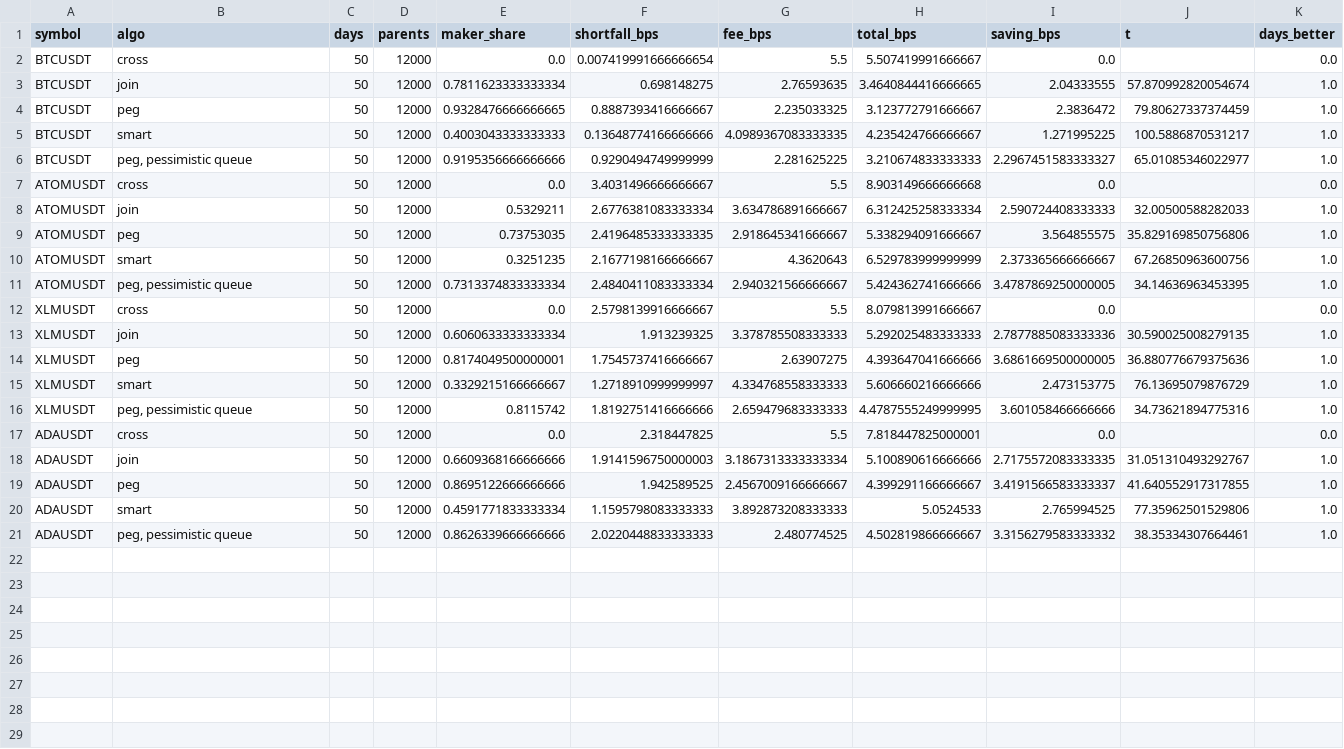
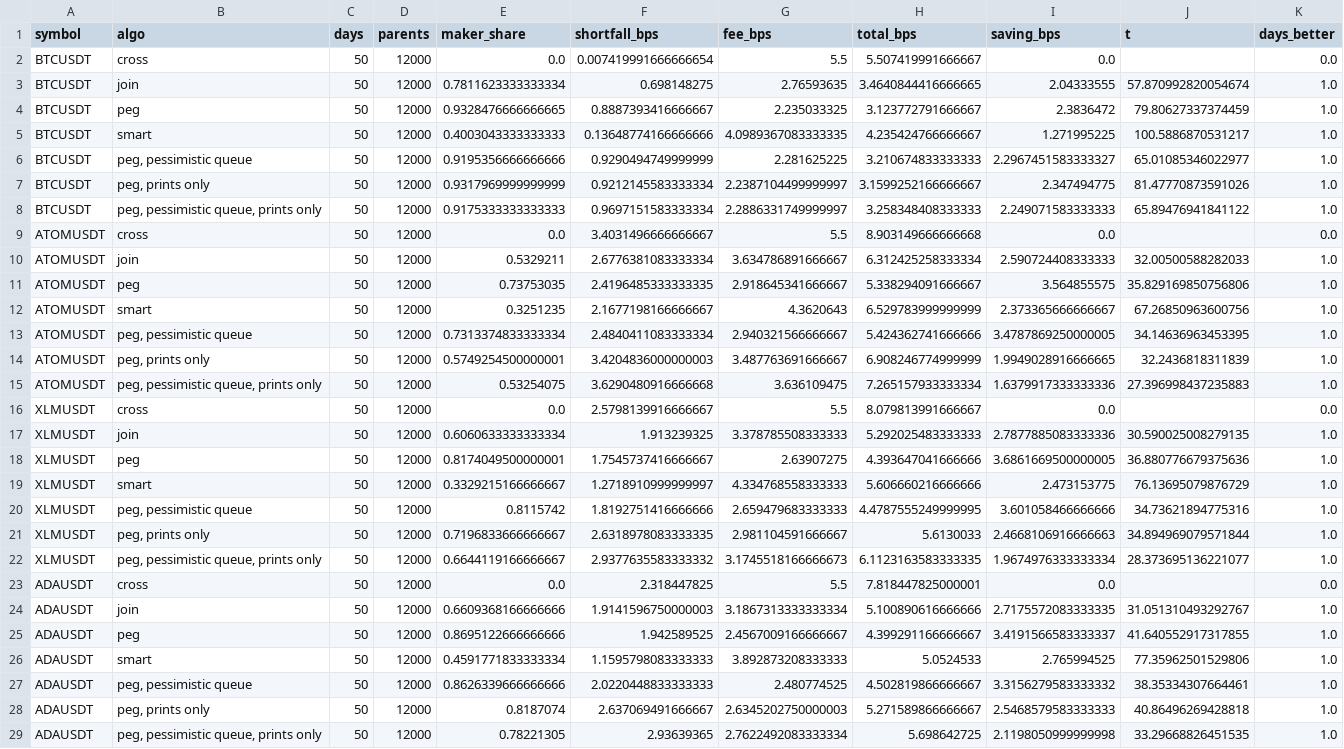
Before and after one commit to saarthakg/lob-sim-cpp, a CSV file: results/execution/summary.csv, drawn as a sheet.

Commit message:
docs: execution savings as a range, with a prints-only lower bound

```diff
--- a/results/execution/summary.csv
+++ b/results/execution/summary.csv
@@ -6,2 +6,4 @@ BTCUSDT,smart,50,12000,0.4003043333333333,0.13648774166666666,4.0989367083333335
 BTCUSDT,"peg, pessimistic queue",50,12000,0.9195356666666666,0.9290494749999999,2.281625225,3.210674833333333,2.2967451583333327,65.01085346022977,1.0
+BTCUSDT,"peg, prints only",50,12000,0.9317969999999999,0.9212145583333334,2.2387104499999997,3.1599252166666667,2.347494775,81.47770873591026,1.0
+BTCUSDT,"peg, pessimistic queue, prints only",50,12000,0.9175333333333333,0.9697151583333334,2.2886331749999997,3.258348408333333,2.249071583333333,65.89476941841122,1.0
 ATOMUSDT,cross,50,12000,0.0,3.4031496666666667,5.5,8.903149666666668,0.0,,0.0
@@ -11,2 +13,4 @@ ATOMUSDT,smart,50,12000,0.3251235,2.1677198166666667,4.3620643,6.529783999999999
 ATOMUSDT,"peg, pessimistic queue",50,12000,0.7313374833333334,2.4840411083333334,2.940321566666667,5.424362741666666,3.4787869250000005,34.14636963453395,1.0
+ATOMUSDT,"peg, prints only",50,12000,0.5749254500000001,3.4204836000000003,3.487763691666667,6.908246774999999,1.9949028916666665,32.2436818311839,1.0
+ATOMUSDT,"peg, pessimistic queue, prints only",50,12000,0.53254075,3.6290480916666668,3.636109475,7.265157933333334,1.6379917333333336,27.396998437235883,1.0
 XLMUSDT,cross,50,12000,0.0,2.5798139916666667,5.5,8.079813991666667,0.0,,0.0
@@ -16,2 +20,4 @@ XLMUSDT,smart,50,12000,0.3329215166666667,1.2718910999999997,4.334768558333333,5
 XLMUSDT,"peg, pessimistic queue",50,12000,0.8115742,1.8192751416666666,2.659479683333333,4.4787555249999995,3.601058466666666,34.73621894775316,1.0
+XLMUSDT,"peg, prints only",50,12000,0.7196833666666667,2.6318978083333335,2.981104591666667,5.6130033,2.4668106916666663,34.894969079571844,1.0
+XLMUSDT,"peg, pessimistic queue, prints only",50,12000,0.6644119166666667,2.9377635583333332,3.1745518166666673,6.1123163583333335,1.9674976333333334,28.373695136221077,1.0
 ADAUSDT,cross,50,12000,0.0,2.318447825,5.5,7.818447825000001,0.0,,0.0
@@ -21 +27,3 @@ ADAUSDT,smart,50,12000,0.4591771833333334,1.1595798083333333,3.892873208333333,5
 ADAUSDT,"peg, pessimistic queue",50,12000,0.8626339666666666,2.0220448833333333,2.480774525,4.502819866666667,3.3156279583333332,38.35334307664461,1.0
+ADAUSDT,"peg, prints only",50,12000,0.8187074,2.637069491666667,2.6345202750000003,5.271589866666667,2.5468579583333333,40.86496269428818,1.0
+ADAUSDT,"peg, pessimistic queue, prints only",50,12000,0.78221305,2.93639365,2.7622492083333334,5.698642725,2.1198050999999998,33.29668826451535,1.0
```
Also changed, not shown: 2 other files.
